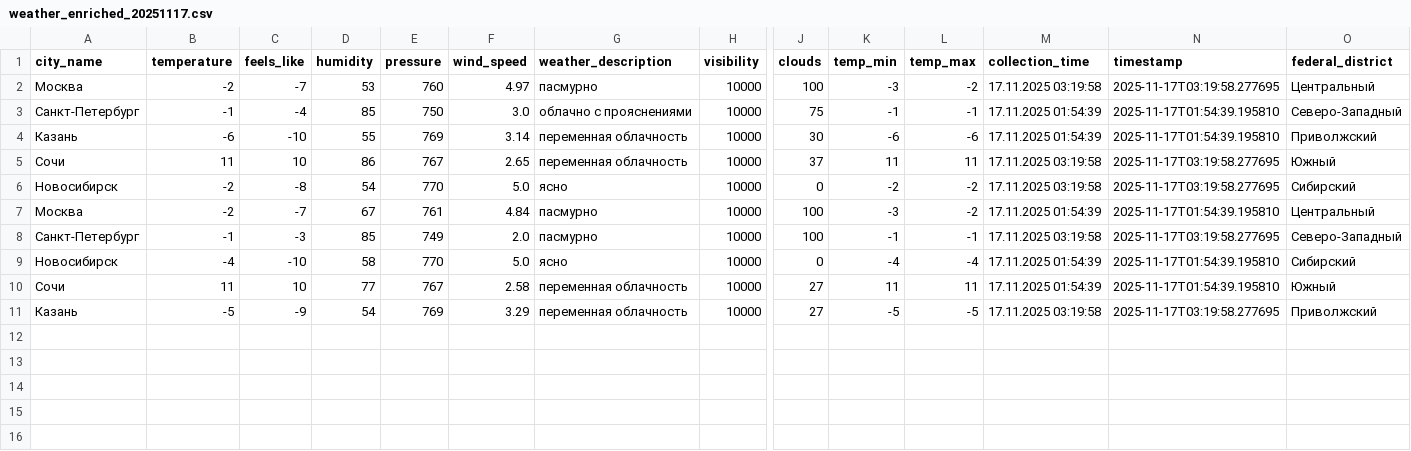
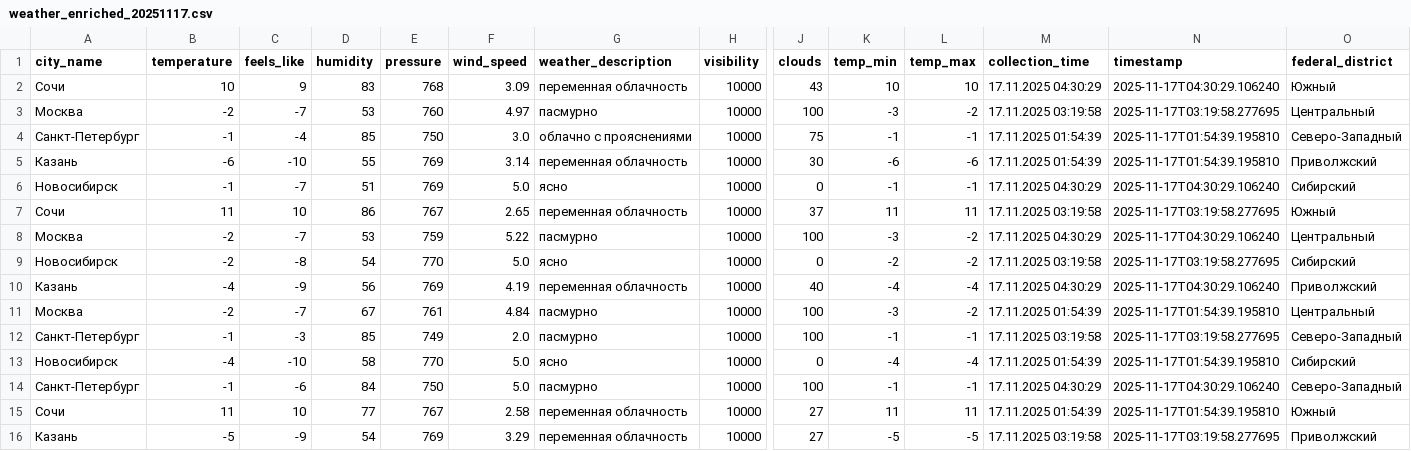
Before and after one commit to julia-JT/Weather_tourism_pipeline, a CSV file: data/enriched/weather_enriched_20251117.csv, drawn as a sheet; only a part is shown, gaps mark what is left out; rows hold the shown columns only; the diff names each change by its address in the sheet, - before the commit and + after, or states it on an @@ line.

```diff
--- a/data/enriched/weather_enriched_20251117.csv
+++ b/data/enriched/weather_enriched_20251117.csv
+row 2: Сочи | 10 | 9 | 83 | 768 | 3.09 | переменная облачность | 10000 | 43 | 10 | 10 | 17.11.2025 04:30:29 | 2025-11-17T04:30:29.106240 | Южный
+row 6: Новосибирск | -1 | -7 | 51 | 769 | 5.0 | ясно | 10000 | 0 | -1 | -1 | 17.11.2025 04:30:29 | 2025-11-17T04:30:29.106240 | Сибирский
+row 8: Москва | -2 | -7 | 53 | 759 | 5.22 | пасмурно | 10000 | 100 | -3 | -2 | 17.11.2025 04:30:29 | 2025-11-17T04:30:29.106240 | Центральный
+row 10: Казань | -4 | -9 | 56 | 769 | 4.19 | переменная облачность | 10000 | 40 | -4 | -4 | 17.11.2025 04:30:29 | 2025-11-17T04:30:29.106240 | Приволжский
+row 14: Санкт-Петербург | -1 | -6 | 84 | 750 | 5.0 | пасмурно | 10000 | 100 | -1 | -1 | 17.11.2025 04:30:29 | 2025-11-17T04:30:29.106240 | Северо-Западный
```
Also changed, not shown: data/aggregated/city_tourism_rating.csv, data/aggregated/federal_districts_summary.csv, 14 other files.
